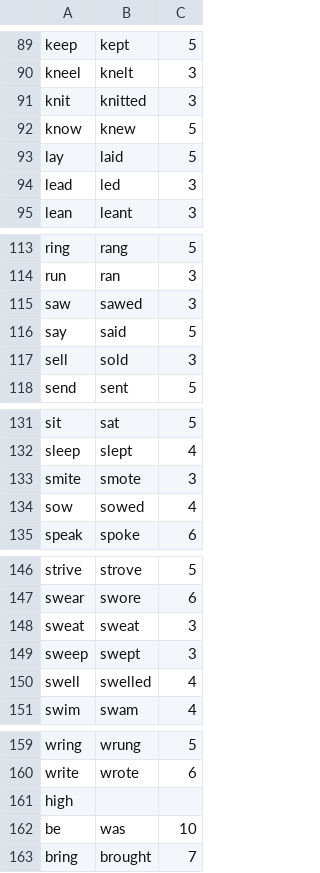
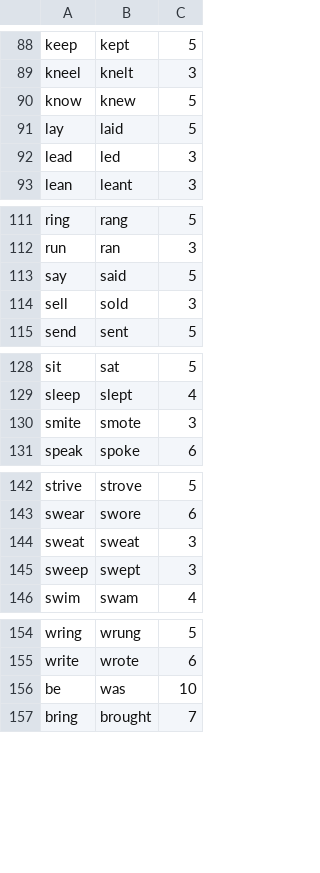
Before and after one commit to epaxon/hdprespast, a CSV file: data/cleaned/Brown_irregular_std=1.csv, drawn as a sheet; only a part is shown, gaps mark what is left out; removed rows and columns are numbered as before the commit, all else as after; the diff covers the shown part only; the diff names each change by its address in the sheet, - before the commit and + after, or states it on an @@ line.

```diff
--- a/data/cleaned/Brown_irregular_std=1.csv
+++ b/data/cleaned/Brown_irregular_std=1.csv
-row 91: knit | knitted | 3
-row 115: saw | sawed | 3
-row 134: sow | sowed | 4
-row 150: swell | swelled | 4
-row 161: high
```
Also changed, not shown: 4 added rows and 5 removed rows elsewhere in this file, data/cleaned/Brown_regular_std=0.25.csv, 2 other files.
